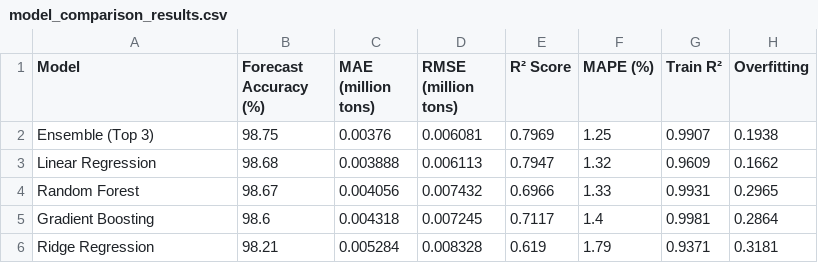
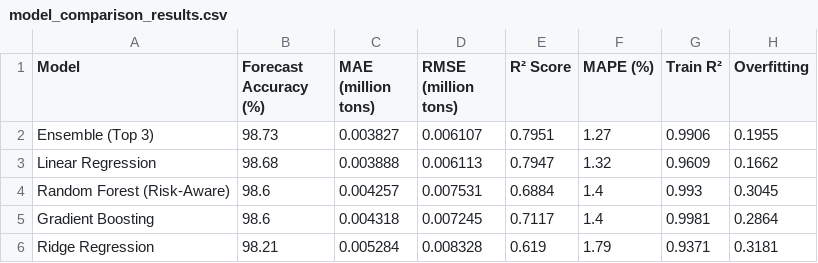
Before and after one commit to MennaZaid/OptiLayer-Forecaster, a CSV file: outputs/model_comparison_results.csv, drawn as a sheet.

```diff
--- a/outputs/model_comparison_results.csv
+++ b/outputs/model_comparison_results.csv
@@ -1,5 +1,5 @@
 Model,Forecast Accuracy (%),MAE (million tons),RMSE (million tons),R² Score,MAPE (%),Train R²,Overfitting
-Ensemble (Top 3),98.75,0.00376,0.006081,0.7969,1.25,0.9907,0.1938
+Ensemble (Top 3),98.73,0.003827,0.006107,0.7951,1.27,0.9906,0.1955
 Linear Regression,98.68,0.003888,0.006113,0.7947,1.32,0.9609,0.1662
-Random Forest,98.67,0.004056,0.007432,0.6966,1.33,0.9931,0.2965
+Random Forest (Risk-Aware),98.6,0.004257,0.007531,0.6884,1.4,0.993,0.3045
 Gradient Boosting,98.6,0.004318,0.007245,0.7117,1.4,0.9981,0.2864
```
Also changed, not shown: 9 other files.
